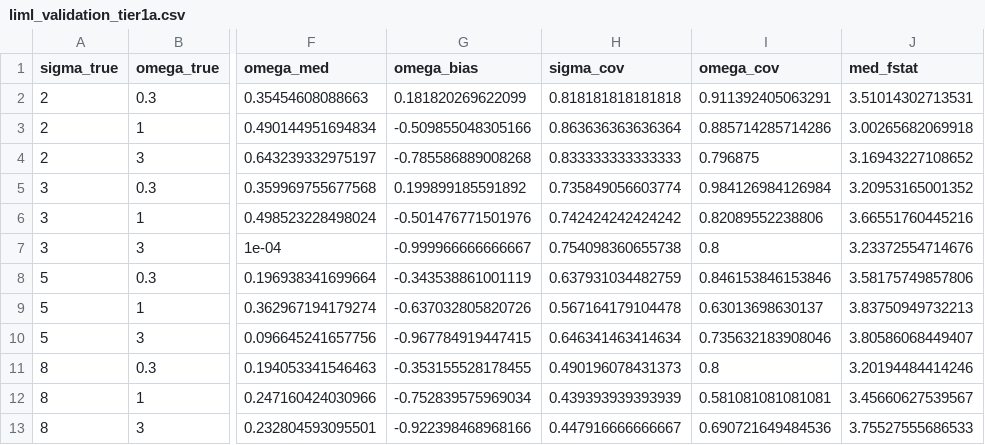
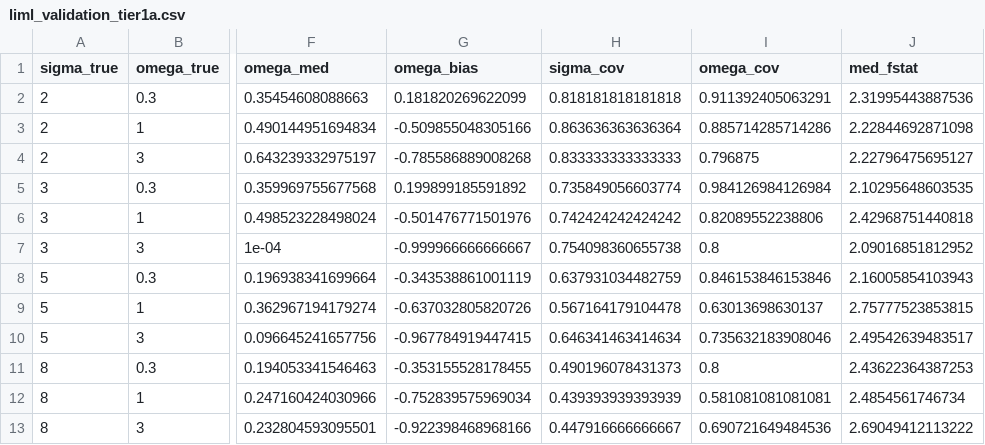
Before and after one commit to impex-machina/trade-elasticities, a CSV file: docs/methodology/liml_validation_tier1a.csv, drawn as a sheet; only a part is shown, gaps mark what is left out; the diff names each change by its address in the sheet, - before the commit and + after, or states it on an @@ line.

Commit message:
validation: regenerate capture after Tier-2 invariance fix
Tier-2 changes as designed: Tests 2.2/2.3 exercise for the first time
(base cell seed 20260512, attempt 2 of 25; both invariance properties
PASS at 0.00e+00); Tier-2 verdict flips INCOMPLETE -> PASS.

Additionally the med_fstat column refreshes in the console and
liml_validation_tier1a.csv (~3.5 -> ~2.3 across the grid): the
committed capture (2026-07-19) predated ac391c0's G3 fix (partialled
Cragg-Donald, effective instrument count; landed 2026-07-20), so it
was stale against v0.4.1's own diagnostics from the day it shipped --
this is the first regeneration since. All other Tier-1 output is
bit-identical (same seeds, draws, fits; the diagnostic is not consumed
by estimation); tier1b.csv has no fstat column, hence unchanged.
Dated twin liml_validation_20260726.md added.

The HF-shipped data/derived/validation/liml_validation_tier1a.csv
predates G3 for the same reason; refreshed and rehashed separately.

```diff
--- a/docs/methodology/liml_validation_tier1a.csv
+++ b/docs/methodology/liml_validation_tier1a.csv
-J2 (med_fstat): 3.51014302713531
+J2 (med_fstat): 2.31995443887536
-J3 (med_fstat): 3.00265682069918
+J3 (med_fstat): 2.22844692871098
-J4 (med_fstat): 3.16943227108652
+J4 (med_fstat): 2.22796475695127
-J5 (med_fstat): 3.20953165001352
+J5 (med_fstat): 2.10295648603535
-J6 (med_fstat): 3.66551760445216
+J6 (med_fstat): 2.42968751440818
-J7 (med_fstat): 3.23372554714676
+J7 (med_fstat): 2.09016851812952
-J8 (med_fstat): 3.58175749857806
+J8 (med_fstat): 2.16005854103943
-J9 (med_fstat): 3.83750949732213
+J9 (med_fstat): 2.75777523853815
-J10 (med_fstat): 3.80586068449407
+J10 (med_fstat): 2.49542639483517
-J11 (med_fstat): 3.20194484414246
+J11 (med_fstat): 2.43622364387253
-J12 (med_fstat): 3.45660627539567
+J12 (med_fstat): 2.4854561746734
-J13 (med_fstat): 3.75527555686533
+J13 (med_fstat): 2.69049412113222
```
Also changed, not shown: 2 other files.
